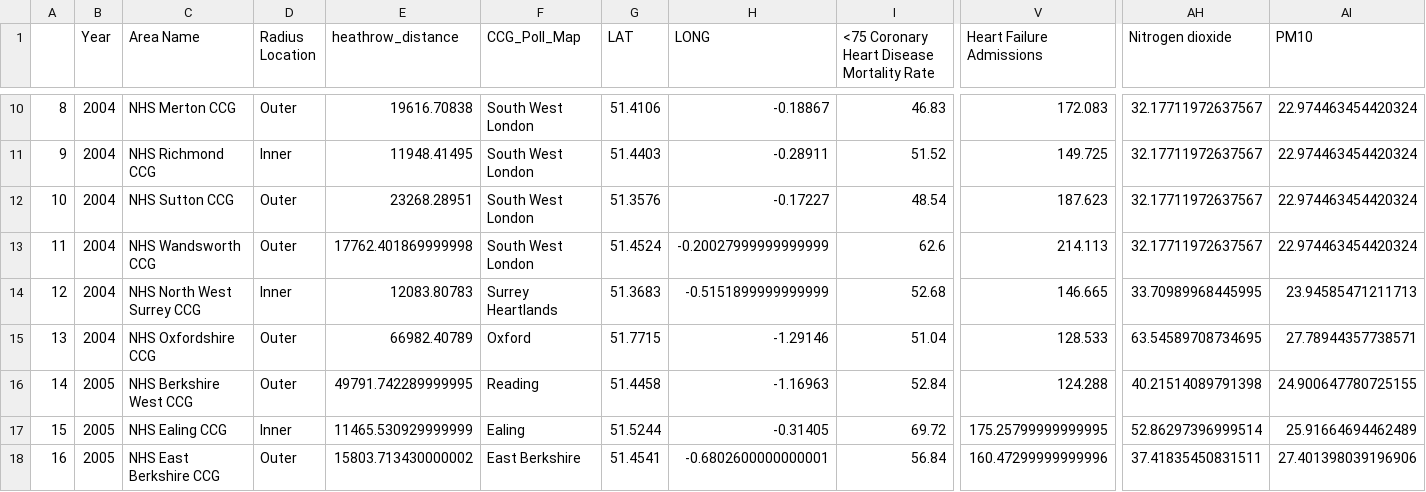
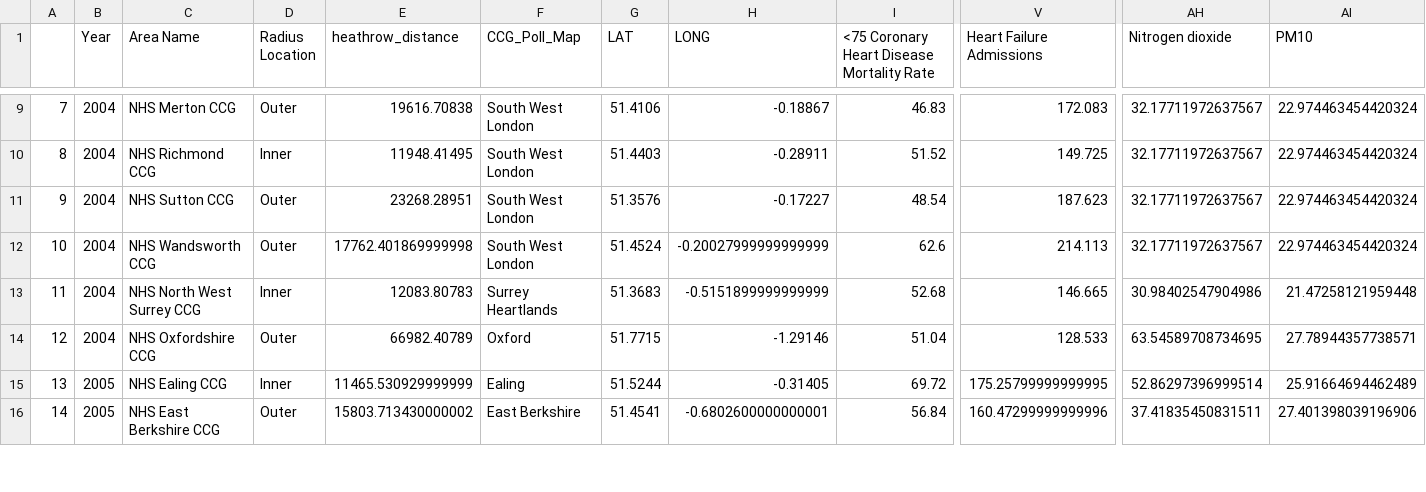
Before and after one commit to carladaza/Heathrow_Air_Pollution, a CSV file: model_fit/data_treatment_model_ready/health_pollution_model_wide.csv, drawn as a sheet; only a part is shown, gaps mark what is left out; removed rows and columns are numbered as before the commit, all else as after; rows hold the shown columns only; the diff covers the shown part only; the diff names each change by its address in the sheet, - before the commit and + after, or states it on an @@ line.

Commit message:
adding updated model files (with sheetals pollution updates)

```diff
--- a/model_fit/data_treatment_model_ready/health_pollution_model_wide.csv
+++ b/model_fit/data_treatment_model_ready/health_pollution_model_wide.csv
@@ column A renumbered from row 2 down @@
-AH13 (Nitrogen dioxide): 33.70989968445995
+AH13 (Nitrogen dioxide): 30.98402547904986
-AI13 (PM10): 23.94585471211713
+AI13 (PM10): 21.47258121959448
-row 16: 14 | 2005 | NHS Berkshire West CCG | Outer | 49791.742289999995 | Reading | 51.4458 | -1.16963 | 52.84 | 124.288 | 40.21514089791398 | 24.900647780725155
```
Also changed, not shown: 1 added row, 2 removed rows and 110 edited cells elsewhere in this file, model_fit/data_treatment_model_ready/pollution_ccg_model_wide.csv, 2 other files.
